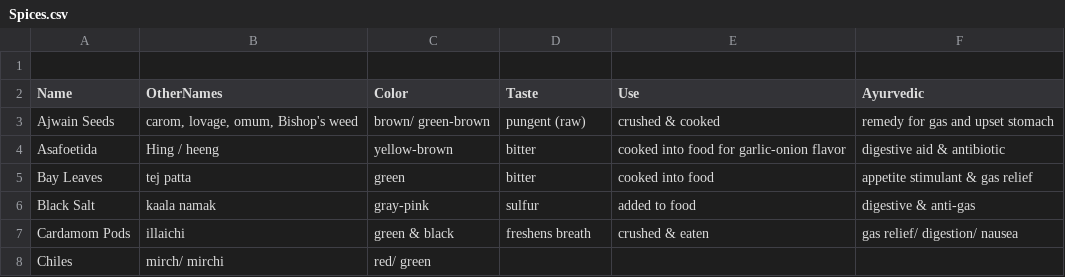
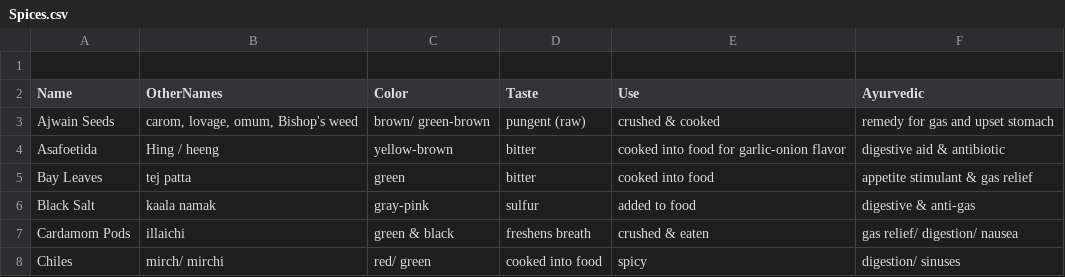
Before and after one commit to PythonCoderUnicorn/IndianRecipes, a CSV file: Spices.csv, drawn as a sheet.

Commit message:
Update Spices.csv

```diff
--- a/Spices.csv
+++ b/Spices.csv
@@ -7,2 +7,2 @@ Black Salt,kaala namak,gray-pink, sulfur ,added to food, digestive & anti-gas
 Cardamom Pods, illaichi, green & black, freshens breath, crushed & eaten, gas relief/ digestion/ nausea
-Chiles, mirch/ mirchi, red/ green,
+Chiles, mirch/ mirchi, red/ green, cooked into food, spicy, digestion/ sinuses
```
